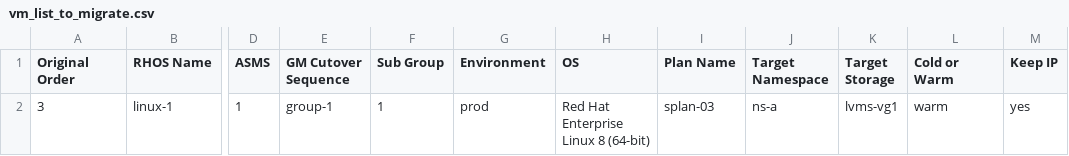
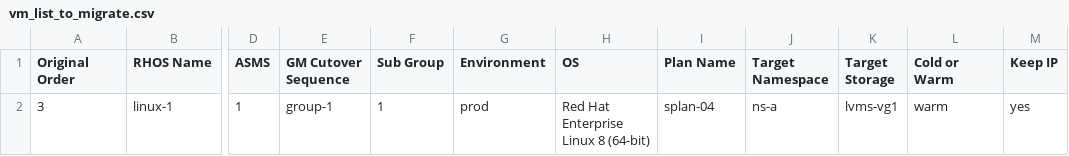
Before and after one commit to jainirajesh/mtvvmwtoopenshift, a CSV file: vm_list_to_migrate.csv, drawn as a sheet; only a part is shown, gaps mark what is left out; the diff names each change by its address in the sheet, - before the commit and + after, or states it on an @@ line.

Commit message:
Update vm_list_to_migrate.csv

```diff
--- a/vm_list_to_migrate.csv
+++ b/vm_list_to_migrate.csv
-I2 (Plan Name): splan-03
+I2 (Plan Name): splan-04
```
